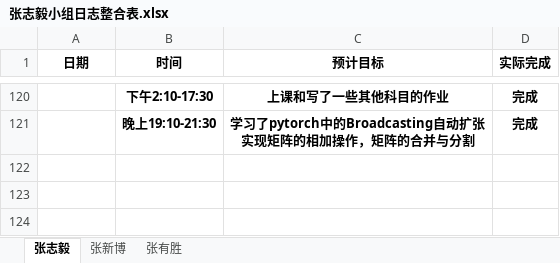
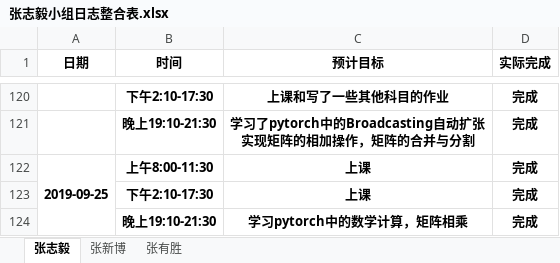
Before and after one commit to dependent-analysis/DPanalysis, an Excel workbook: doc/log/张志毅小组日志整合表.xlsx, sheet 张志毅, drawn as a sheet; only a part is shown, gaps mark what is left out; values as stored, in another font and other column widths than the file's, no borders; the diff names each change by its address in the sheet, - before the commit and + after, or states it on an @@ line.

```diff
--- a/doc/log/张志毅小组日志整合表.xlsx (sheet 张志毅)
+++ b/doc/log/张志毅小组日志整合表.xlsx (sheet 张志毅)
+row 122: 2019-09-25 | 上午8:00-11:30 | 上课 | 完成
+row 123:  | 下午2:10-17:30 | 上课 | 完成
+row 124:  | 晚上19:10-21:30 | 学习pytorch中的数学计算，矩阵相乘 | 完成
```
Also changed, not shown: doc/log/201701024217张志毅.xlsx.
